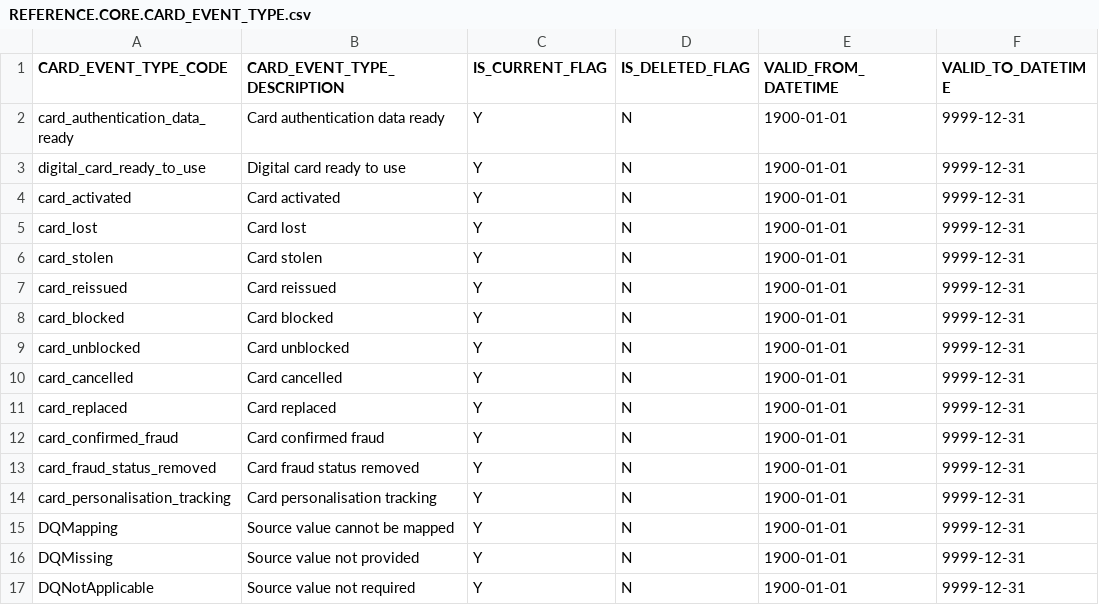
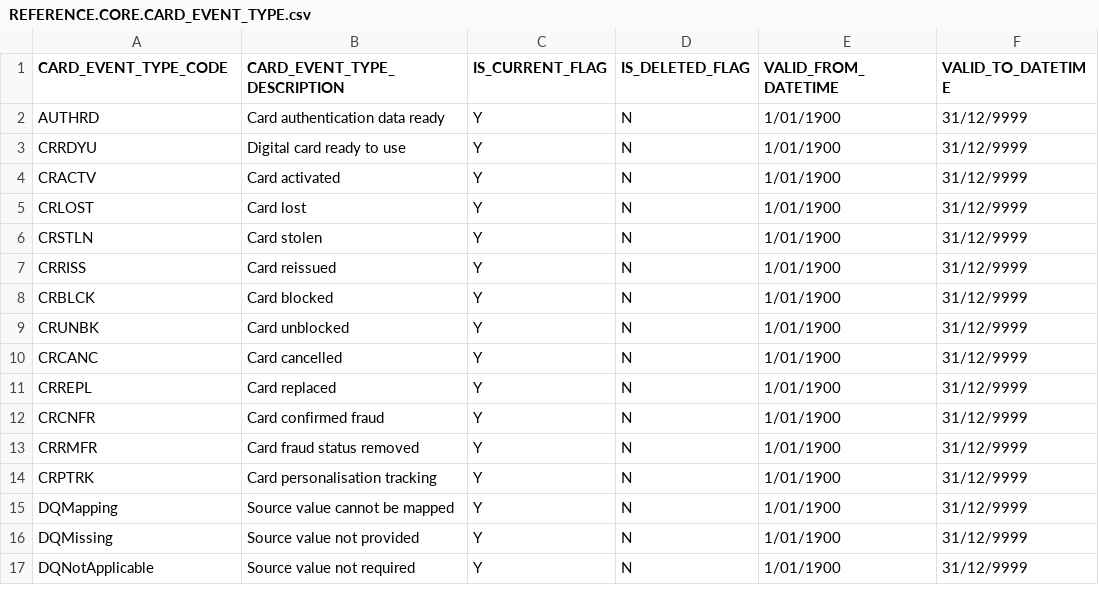
Before and after one commit to lertpinyopap/datahub-models-ccdm-mapping, a CSV file: data/reference_data/core/REFERENCE.CORE.CARD_EVENT_TYPE.csv, drawn as a sheet.

```diff
--- a/data/reference_data/core/REFERENCE.CORE.CARD_EVENT_TYPE.csv
+++ b/data/reference_data/core/REFERENCE.CORE.CARD_EVENT_TYPE.csv
@@ -1,17 +1,17 @@
 CARD_EVENT_TYPE_CODE,CARD_EVENT_TYPE_DESCRIPTION,IS_CURRENT_FLAG,IS_DELETED_FLAG,VALID_FROM_DATETIME,VALID_TO_DATETIME
-card_authentication_data_ready,Card authentication data ready,Y,N,1900-01-01,9999-12-31
-digital_card_ready_to_use,Digital card ready to use,Y,N,1900-01-01,9999-12-31
-card_activated,Card activated,Y,N,1900-01-01,9999-12-31
-card_lost,Card lost,Y,N,1900-01-01,9999-12-31
-card_stolen,Card stolen,Y,N,1900-01-01,9999-12-31
-card_reissued,Card reissued,Y,N,1900-01-01,9999-12-31
-card_blocked,Card blocked,Y,N,1900-01-01,9999-12-31
-card_unblocked,Card unblocked,Y,N,1900-01-01,9999-12-31
-card_cancelled,Card cancelled,Y,N,1900-01-01,9999-12-31
-card_replaced,Card replaced,Y,N,1900-01-01,9999-12-31
-card_confirmed_fraud,Card confirmed fraud,Y,N,1900-01-01,9999-12-31
-card_fraud_status_removed,Card fraud status removed,Y,N,1900-01-01,9999-12-31
-card_personalisation_tracking,Card personalisation tracking,Y,N,1900-01-01,9999-12-31
-DQMapping,Source value cannot be mapped,Y,N,1900-01-01,9999-12-31
-DQMissing,Source value not provided,Y,N,1900-01-01,9999-12-31
-DQNotApplicable,Source value not required,Y,N,1900-01-01,9999-12-31
+AUTHRD,Card authentication data ready,Y,N,1/01/1900,31/12/9999
+CRRDYU,Digital card ready to use,Y,N,1/01/1900,31/12/9999
+CRACTV,Card activated,Y,N,1/01/1900,31/12/9999
+CRLOST,Card lost,Y,N,1/01/1900,31/12/9999
+CRSTLN,Card stolen,Y,N,1/01/1900,31/12/9999
+CRRISS,Card reissued,Y,N,1/01/1900,31/12/9999
+CRBLCK,Card blocked,Y,N,1/01/1900,31/12/9999
+CRUNBK,Card unblocked,Y,N,1/01/1900,31/12/9999
+CRCANC,Card cancelled,Y,N,1/01/1900,31/12/9999
+CRREPL,Card replaced,Y,N,1/01/1900,31/12/9999
+CRCNFR,Card confirmed fraud,Y,N,1/01/1900,31/12/9999
+CRRMFR,Card fraud status removed,Y,N,1/01/1900,31/12/9999
+CRPTRK,Card personalisation tracking,Y,N,1/01/1900,31/12/9999
+DQMapping,Source value cannot be mapped,Y,N,1/01/1900,31/12/9999
+DQMissing,Source value not provided,Y,N,1/01/1900,31/12/9999
+DQNotApplicable,Source value not required,Y,N,1/01/1900,31/12/9999
```
Also changed, not shown: data/reference_data/core/REFERENCE.CORE.ADDRESS_TYPE.csv, data/reference_data/core/REFERENCE.CORE.CARD_BLOCKED_REASON.csv, 19 other files.
